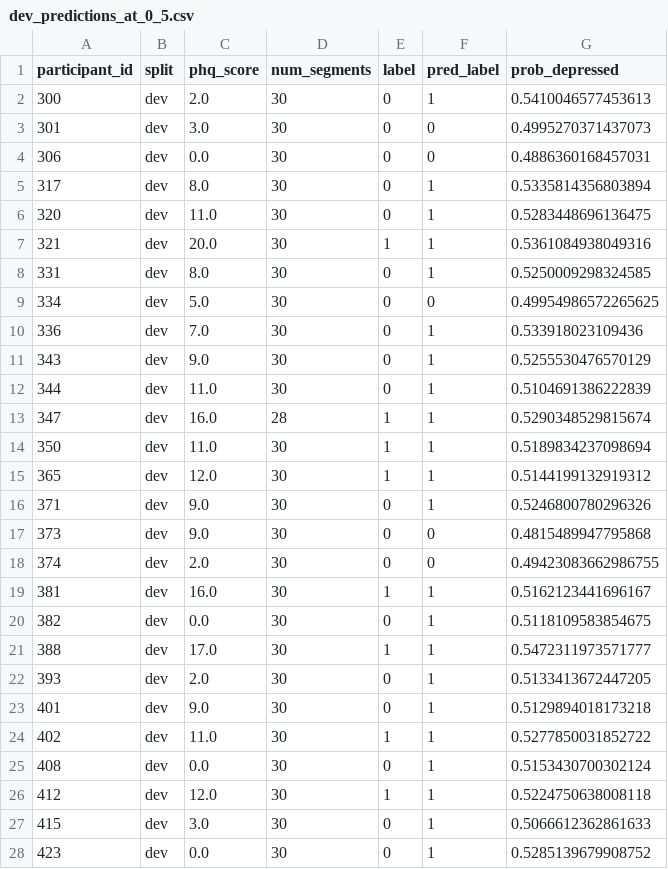
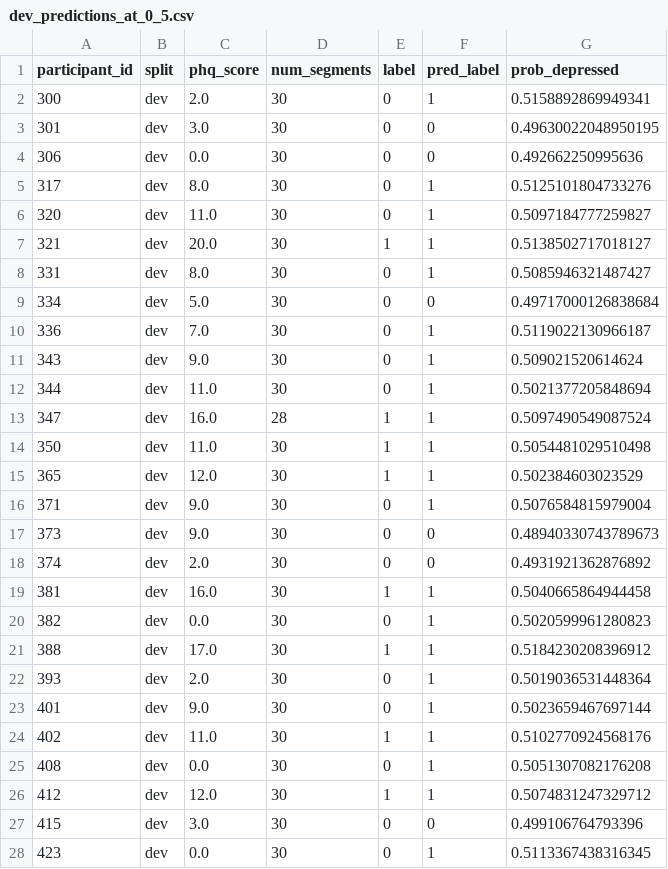
Before and after one commit to bingomaha-creator/multimodal-depression-baseline-matthew, a CSV file: outputs_edaic_segment_features/text/predictions/dev_predictions_at_0_5.csv, drawn as a sheet; only a part is shown; the diff covers the shown part only.

```diff
--- a/outputs_edaic_segment_features/text/predictions/dev_predictions_at_0_5.csv
+++ b/outputs_edaic_segment_features/text/predictions/dev_predictions_at_0_5.csv
@@ -1,28 +1,28 @@
 participant_id,split,phq_score,num_segments,label,pred_label,prob_depressed
-300,dev,2.0,30,0,1,0.5410046577453613
-301,dev,3.0,30,0,0,0.4995270371437073
-306,dev,0.0,30,0,0,0.4886360168457031
-317,dev,8.0,30,0,1,0.5335814356803894
-320,dev,11.0,30,0,1,0.5283448696136475
-321,dev,20.0,30,1,1,0.5361084938049316
-331,dev,8.0,30,0,1,0.5250009298324585
-334,dev,5.0,30,0,0,0.49954986572265625
-336,dev,7.0,30,0,1,0.533918023109436
-343,dev,9.0,30,0,1,0.5255530476570129
-344,dev,11.0,30,0,1,0.5104691386222839
-347,dev,16.0,28,1,1,0.5290348529815674
-350,dev,11.0,30,1,1,0.5189834237098694
-365,dev,12.0,30,1,1,0.5144199132919312
-371,dev,9.0,30,0,1,0.5246800780296326
-373,dev,9.0,30,0,0,0.4815489947795868
-374,dev,2.0,30,0,0,0.49423083662986755
-381,dev,16.0,30,1,1,0.5162123441696167
-382,dev,0.0,30,0,1,0.5118109583854675
-388,dev,17.0,30,1,1,0.5472311973571777
-393,dev,2.0,30,0,1,0.5133413672447205
-401,dev,9.0,30,0,1,0.5129894018173218
-402,dev,11.0,30,1,1,0.5277850031852722
-408,dev,0.0,30,0,1,0.5153430700302124
-412,dev,12.0,30,1,1,0.5224750638008118
-415,dev,3.0,30,0,1,0.5066612362861633
-423,dev,0.0,30,0,1,0.5285139679908752
+300,dev,2.0,30,0,1,0.5158892869949341
+301,dev,3.0,30,0,0,0.49630022048950195
+306,dev,0.0,30,0,0,0.492662250995636
+317,dev,8.0,30,0,1,0.5125101804733276
+320,dev,11.0,30,0,1,0.5097184777259827
+321,dev,20.0,30,1,1,0.5138502717018127
+331,dev,8.0,30,0,1,0.5085946321487427
+334,dev,5.0,30,0,0,0.49717000126838684
+336,dev,7.0,30,0,1,0.5119022130966187
+343,dev,9.0,30,0,1,0.509021520614624
+344,dev,11.0,30,0,1,0.5021377205848694
+347,dev,16.0,28,1,1,0.5097490549087524
+350,dev,11.0,30,1,1,0.5054481029510498
+365,dev,12.0,30,1,1,0.502384603023529
+371,dev,9.0,30,0,1,0.5076584815979004
+373,dev,9.0,30,0,0,0.48940330743789673
+374,dev,2.0,30,0,0,0.4931921362876892
+381,dev,16.0,30,1,1,0.5040665864944458
+382,dev,0.0,30,0,1,0.5020599961280823
+388,dev,17.0,30,1,1,0.5184230208396912
+393,dev,2.0,30,0,1,0.5019036531448364
+401,dev,9.0,30,0,1,0.5023659467697144
+402,dev,11.0,30,1,1,0.5102770924568176
+408,dev,0.0,30,0,1,0.5051307082176208
+412,dev,12.0,30,1,1,0.5074831247329712
+415,dev,3.0,30,0,0,0.499106764793396
+423,dev,0.0,30,0,1,0.5113367438316345
```
Also changed, not shown: 31 edited cells elsewhere in this file, outputs_edaic_segment_features/both/predictions/dev_predictions_at_0_5.csv, outputs_edaic_segment_features/both/predictions/dev_predictions_with_threshold.csv, 44 other files.
